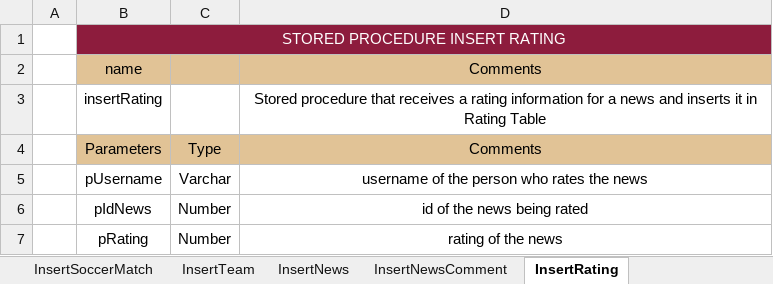
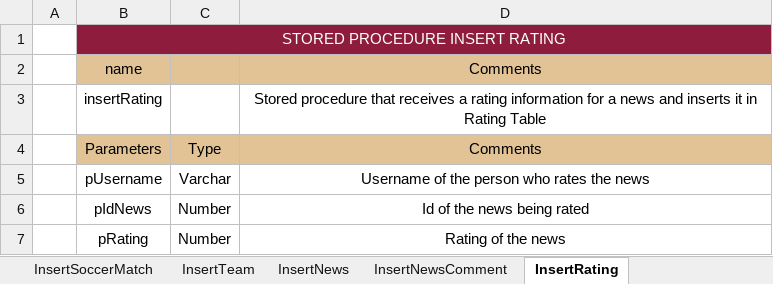
Before and after one commit to aleedca/ProyectoBases1, an Excel workbook: Diccionario_de_Datos.xlsm, sheet InsertRating, drawn as a sheet; values as stored, in another font and other column widths than the file's, no borders; charts and pictures not drawn; the diff names each change by its address in the sheet, - before the commit and + after, or states it on an @@ line.

```diff
--- a/Diccionario_de_Datos.xlsm (sheet InsertRating)
+++ b/Diccionario_de_Datos.xlsm (sheet InsertRating)
-D5: username of the person who rates the news
+D5: Username of the person who rates the news
-D6: id of the news being rated
+D6: Id of the news being rated
-D7: rating of the news
+D7: Rating of the news
```
Also changed, not shown: sheet Update Phone, sheet InsertSoccerMatch, sheet InsertPhone, sheet InsertNewsComment, sheet Phone, charts or pictures.
